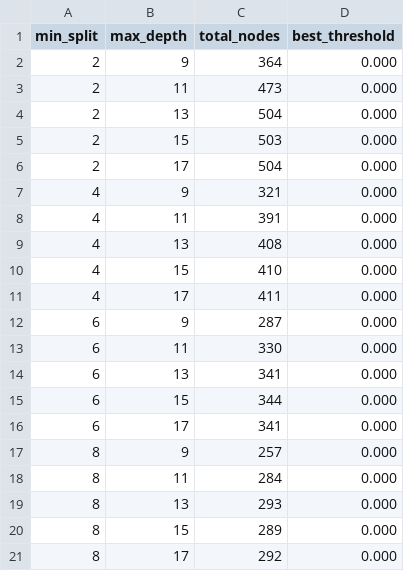
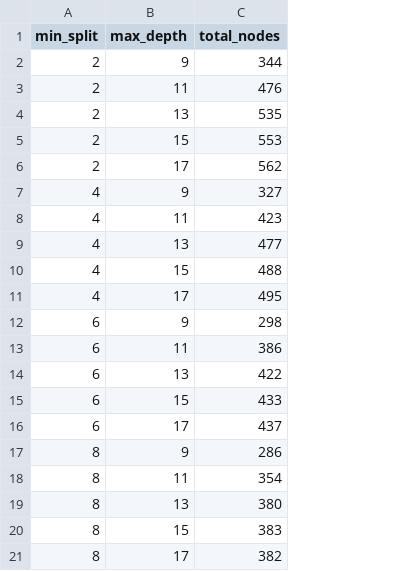
Before and after one commit to viettran-edgeAI/MCU, a CSV file: tools/pre_train/trained_model/digit_data_node_log.csv, drawn as a sheet; the diff names each change by its address in the sheet, - before the commit and + after, or states it on an @@ line.

```diff
--- a/tools/pre_train/trained_model/digit_data_node_log.csv
+++ b/tools/pre_train/trained_model/digit_data_node_log.csv
-column D (best_threshold), rows 2-21: all 0.000
-C2 (total_nodes): 364
+C2 (total_nodes): 344
-C3 (total_nodes): 473
+C3 (total_nodes): 476
-C4 (total_nodes): 504
+C4 (total_nodes): 535
-C5 (total_nodes): 503
+C5 (total_nodes): 553
-C6 (total_nodes): 504
+C6 (total_nodes): 562
-C7 (total_nodes): 321
+C7 (total_nodes): 327
-C8 (total_nodes): 391
+C8 (total_nodes): 423
-C9 (total_nodes): 408
+C9 (total_nodes): 477
-C10 (total_nodes): 410
+C10 (total_nodes): 488
-C11 (total_nodes): 411
+C11 (total_nodes): 495
-C12 (total_nodes): 287
+C12 (total_nodes): 298
-C13 (total_nodes): 330
+C13 (total_nodes): 386
-C14 (total_nodes): 341
+C14 (total_nodes): 422
-C15 (total_nodes): 344
+C15 (total_nodes): 433
-C16 (total_nodes): 341
+C16 (total_nodes): 437
-C17 (total_nodes): 257
+C17 (total_nodes): 286
-C18 (total_nodes): 284
+C18 (total_nodes): 354
-C19 (total_nodes): 293
+C19 (total_nodes): 380
-C20 (total_nodes): 289
+C20 (total_nodes): 383
-C21 (total_nodes): 292
+C21 (total_nodes): 382
```
Also changed, not shown: tools/pre_train/trained_model/walker_fall_node_log.csv, 39 other files.
